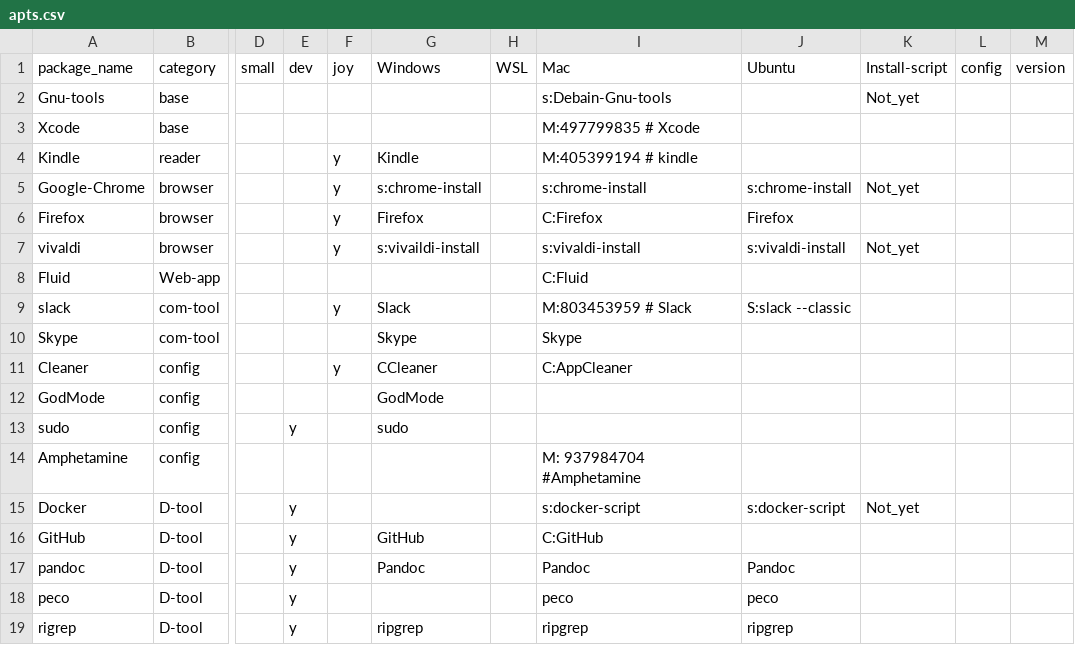
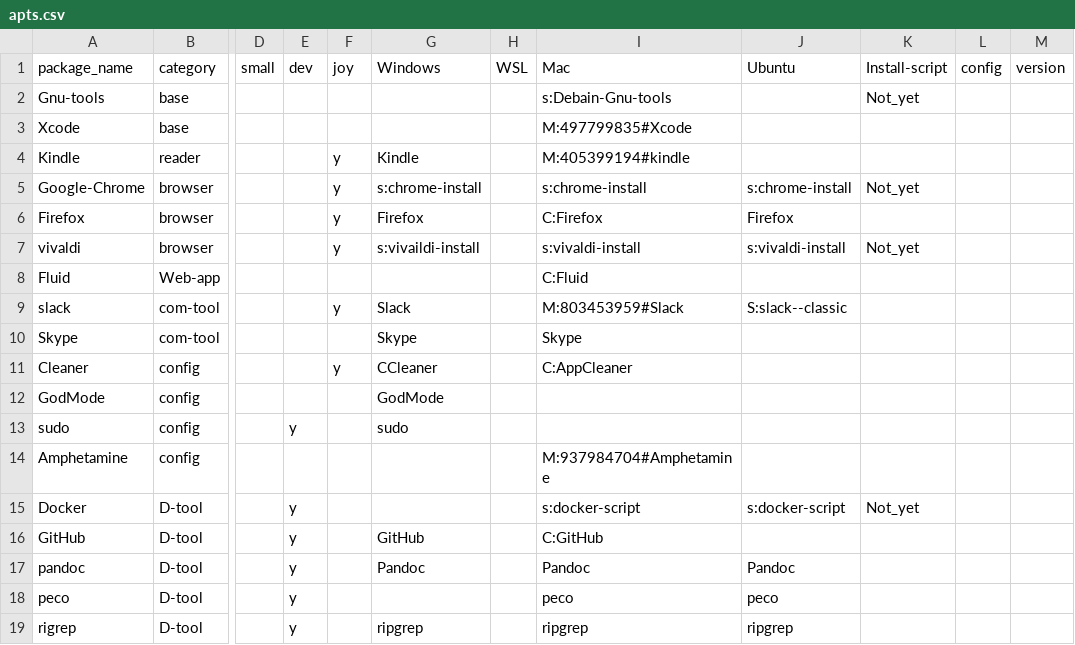
Before and after one commit to anosillus/dotfiles, a CSV file: init/apts.csv, drawn as a sheet; only a part is shown, gaps mark what is left out; the diff covers the shown part only; the diff names each change by its address in the sheet, - before the commit and + after, or states it on an @@ line.

```diff
--- a/init/apts.csv
+++ b/init/apts.csv
-I3 (Mac): M:497799835 # Xcode
+I3 (Mac): M:497799835#Xcode
-I4 (Mac): M:405399194 # kindle
+I4 (Mac): M:405399194#kindle
-I9 (Mac): M:803453959 # Slack
+I9 (Mac): M:803453959#Slack
-J9 (Ubuntu): S:slack --classic
+J9 (Ubuntu): S:slack--classic
-I14 (Mac): M: 937984704 #Amphetamine
+I14 (Mac): M:937984704#Amphetamine
```
Also changed, not shown: 1 added row and 14 edited cells elsewhere in this file, 10 other files.
